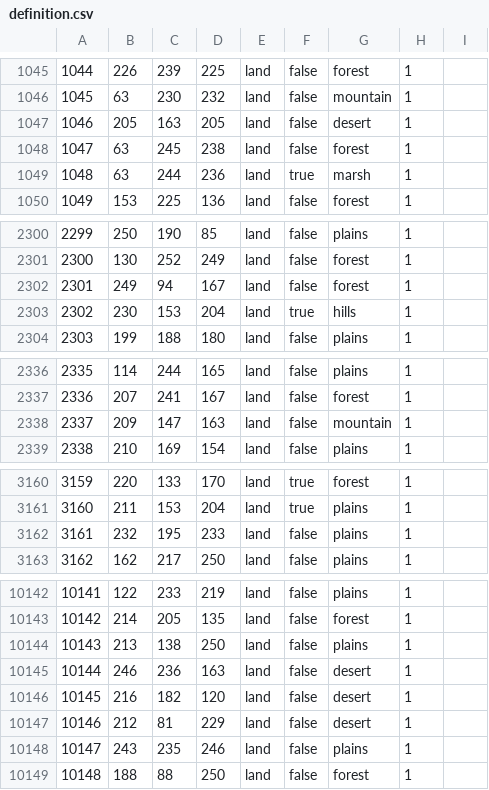
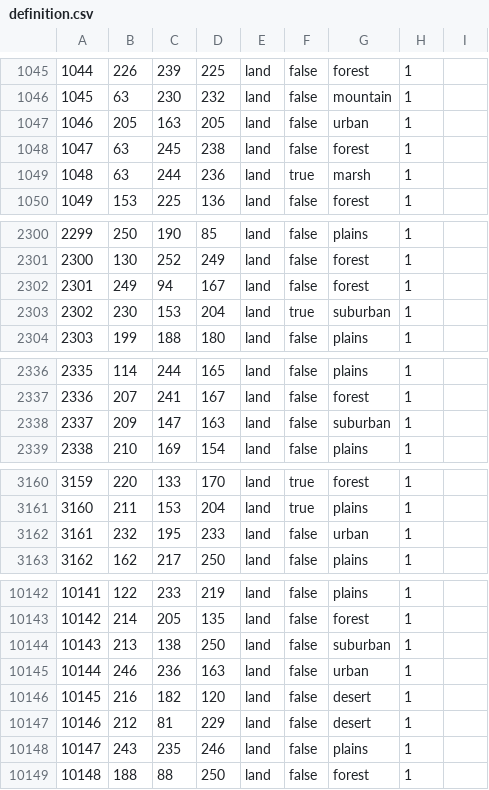
Before and after one commit to Ivysaur-Mrquestionmarks/epstein2020, a CSV file: map/definition.csv, drawn as a sheet; only a part is shown, gaps mark what is left out; the diff covers the shown part only.

Commit message:
more changes to LA, and new terrain
I've changed LA provinces, their terrain and the VP values. Also added suburban terrain and modified urban terrain. GFX for suburban not working, although what I put in so far is just a placeholder right now, not meant to be in final cut.

```diff
--- a/map/definition.csv
+++ b/map/definition.csv
@@ -1046,3 +1046,3 @@
 1045;63;230;232;land;false;mountain;1
-1046;205;163;205;land;false;desert;1
+1046;205;163;205;land;false;urban;1
 1047;63;245;238;land;false;forest;1
@@ -2302,3 +2302,3 @@
 2301;249;94;167;land;false;forest;1
-2302;230;153;204;land;true;hills;1
+2302;230;153;204;land;true;suburban;1
 2303;199;188;180;land;false;plains;1
@@ -2337,3 +2337,3 @@
 2336;207;241;167;land;false;forest;1
-2337;209;147;163;land;false;mountain;1
+2337;209;147;163;land;false;suburban;1
 2338;210;169;154;land;false;plains;1
@@ -3161,3 +3161,3 @@
 3160;211;153;204;land;true;plains;1
-3161;232;195;233;land;false;plains;1
+3161;232;195;233;land;false;urban;1
 3162;162;217;250;land;false;plains;1
@@ -10143,4 +10143,4 @@
 10142;214;205;135;land;false;forest;1
-10143;213;138;250;land;false;plains;1
-10144;246;236;163;land;false;desert;1
+10143;213;138;250;land;false;suburban;1
+10144;246;236;163;land;false;urban;1
 10145;216;182;120;land;false;desert;1
```
Also changed, not shown: 9 edited cells elsewhere in this file, 6 other files.
